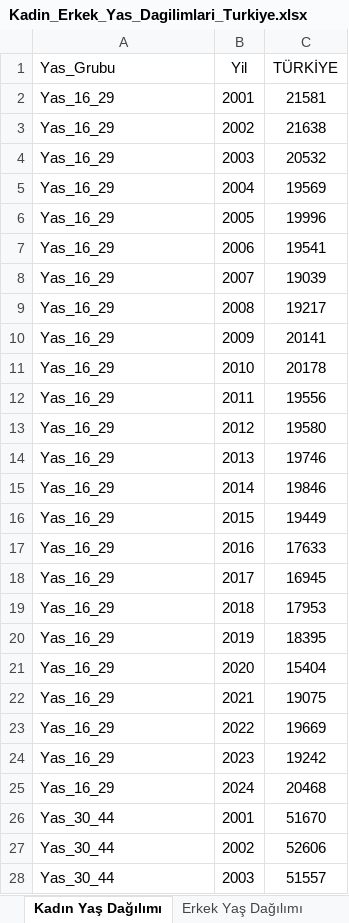
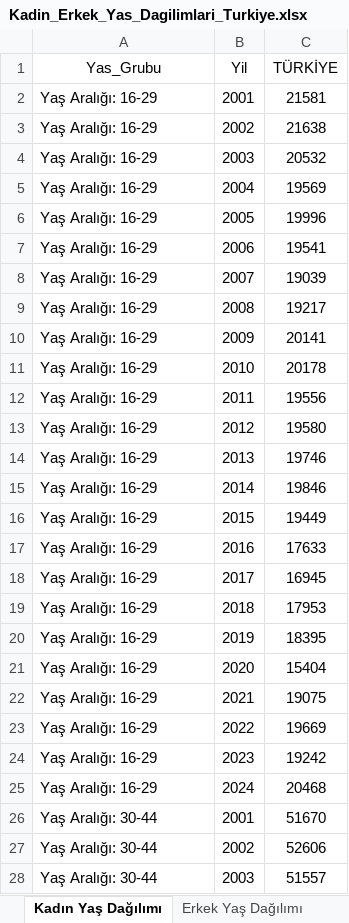
Before and after one commit to emu-hacettepe-analytics/muy665-bahar2025-takim-R_amam_soRmam_biR_daha, an Excel workbook: veri/Kadin_Erkek_Yas_Dagilimlari_Turkiye.xlsx, sheet Kadın Yaş Dağılımı, drawn as a sheet; only a part is shown; values as stored, in another font and other column widths than the file's, no borders; the diff covers the shown part only; the diff names each change by its address in the sheet, - before the commit and + after, or states it on an @@ line.

Commit message:
kadın erkek bar plot & pie chart

```diff
--- a/veri/Kadin_Erkek_Yas_Dagilimlari_Turkiye.xlsx (sheet Kadın Yaş Dağılımı)
+++ b/veri/Kadin_Erkek_Yas_Dagilimlari_Turkiye.xlsx (sheet Kadın Yaş Dağılımı)
-A1 alignment: left
+A1 alignment: center
-A2:A25 (Yas_Grubu): Yas_16_29
+A2:A25 (Yas_Grubu): Yaş Aralığı: 16-29
-A26:A28 (Yas_Grubu): Yas_30_44
+A26:A28 (Yas_Grubu): Yaş Aralığı: 30-44
```
Also changed, not shown: 69 edited cells elsewhere in this sheet, sheet Erkek Yaş Dağılımı, 5 other files.
